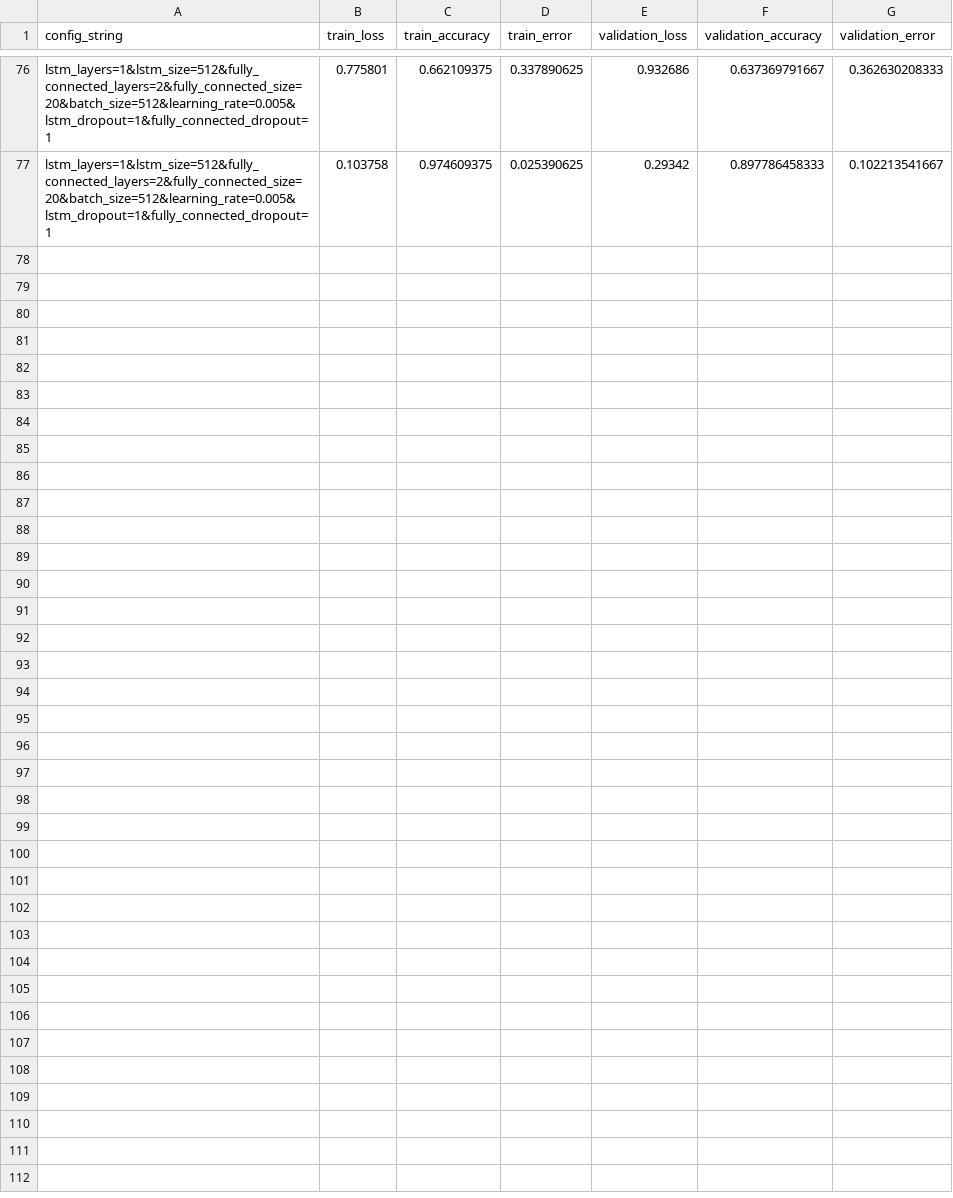
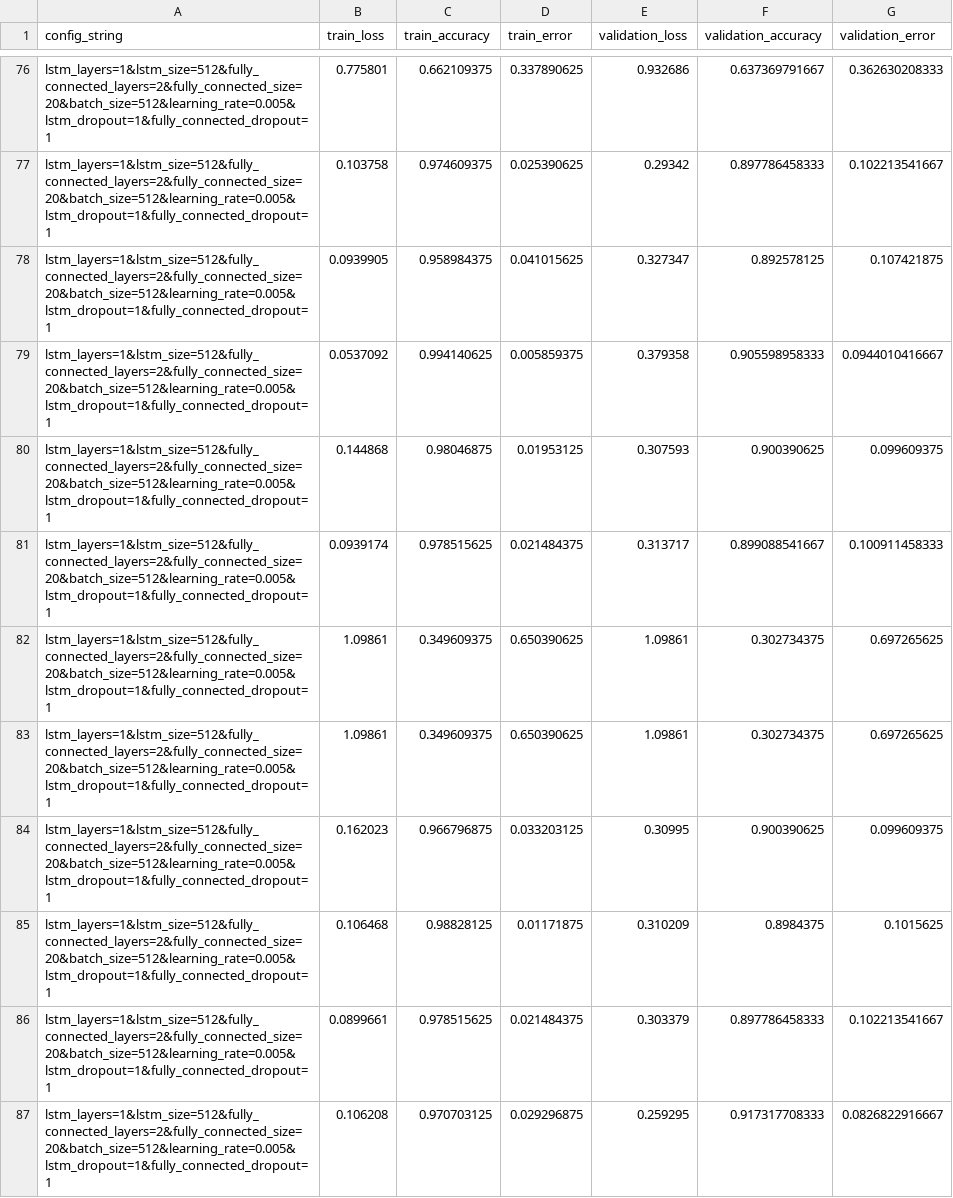
Before and after one commit to llealgt/kaggle_spooky_author_identification, a CSV file: log_book.csv, drawn as a sheet; only a part is shown, gaps mark what is left out.

```diff
--- a/log_book.csv
+++ b/log_book.csv
@@ -77 +77,11 @@ lstm_layers=1&lstm_size=512&fully_connected_layers=2&fully_connected_size=20&bat
 lstm_layers=1&lstm_size=512&fully_connected_layers=2&fully_connected_size=20&batch_size=512&learning_rate=0.005&lstm_dropout=1&fully_connected_dropout=1,0.103758,0.974609375,0.025390625,0.29342,0.897786458333,0.102213541667
+lstm_layers=1&lstm_size=512&fully_connected_layers=2&fully_connected_size=20&batch_size=512&learning_rate=0.005&lstm_dropout=1&fully_connected_dropout=1,0.0939905,0.958984375,0.041015625,0.327347,0.892578125,0.107421875
+lstm_layers=1&lstm_size=512&fully_connected_layers=2&fully_connected_size=20&batch_size=512&learning_rate=0.005&lstm_dropout=1&fully_connected_dropout=1,0.0537092,0.994140625,0.005859375,0.379358,0.905598958333,0.0944010416667
+lstm_layers=1&lstm_size=512&fully_connected_layers=2&fully_connected_size=20&batch_size=512&learning_rate=0.005&lstm_dropout=1&fully_connected_dropout=1,0.144868,0.98046875,0.01953125,0.307593,0.900390625,0.099609375
+lstm_layers=1&lstm_size=512&fully_connected_layers=2&fully_connected_size=20&batch_size=512&learning_rate=0.005&lstm_dropout=1&fully_connected_dropout=1,0.0939174,0.978515625,0.021484375,0.313717,0.899088541667,0.100911458333
+lstm_layers=1&lstm_size=512&fully_connected_layers=2&fully_connected_size=20&batch_size=512&learning_rate=0.005&lstm_dropout=1&fully_connected_dropout=1,1.09861,0.349609375,0.650390625,1.09861,0.302734375,0.697265625
+lstm_layers=1&lstm_size=512&fully_connected_layers=2&fully_connected_size=20&batch_size=512&learning_rate=0.005&lstm_dropout=1&fully_connected_dropout=1,1.09861,0.349609375,0.650390625,1.09861,0.302734375,0.697265625
+lstm_layers=1&lstm_size=512&fully_connected_layers=2&fully_connected_size=20&batch_size=512&learning_rate=0.005&lstm_dropout=1&fully_connected_dropout=1,0.162023,0.966796875,0.033203125,0.30995,0.900390625,0.099609375
+lstm_layers=1&lstm_size=512&fully_connected_layers=2&fully_connected_size=20&batch_size=512&learning_rate=0.005&lstm_dropout=1&fully_connected_dropout=1,0.106468,0.98828125,0.01171875,0.310209,0.8984375,0.1015625
+lstm_layers=1&lstm_size=512&fully_connected_layers=2&fully_connected_size=20&batch_size=512&learning_rate=0.005&lstm_dropout=1&fully_connected_dropout=1,0.0899661,0.978515625,0.021484375,0.303379,0.897786458333,0.102213541667
+lstm_layers=1&lstm_size=512&fully_connected_layers=2&fully_connected_size=20&batch_size=512&learning_rate=0.005&lstm_dropout=1&fully_connected_dropout=1,0.106208,0.970703125,0.029296875,0.259295,0.917317708333,0.0826822916667
```
Also changed, not shown: submission.csv, 2 other files.
